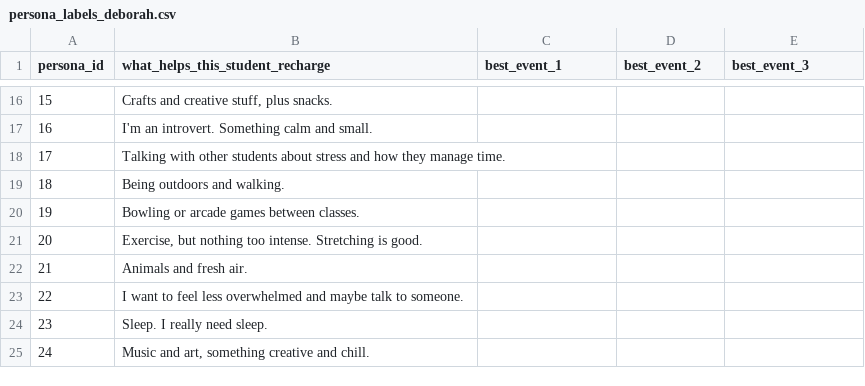
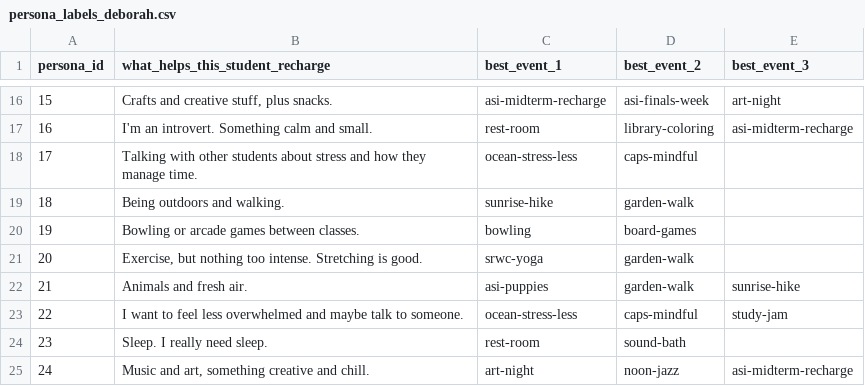
Before and after one commit to vohongvyle/beachwell, a CSV file: backend/labeling/persona_labels_deborah.csv, drawn as a sheet; only a part is shown, gaps mark what is left out; the diff covers the shown part only.

```diff
--- a/backend/labeling/persona_labels_deborah.csv
+++ b/backend/labeling/persona_labels_deborah.csv
@@ -16,10 +16,10 @@ persona_id,what_helps_this_student_recharge,best_event_1,best_event_2,best_event
-15,"Crafts and creative stuff, plus snacks.",,,
-16,I'm an introvert. Something calm and small.,,,
-17,Talking with other students about stress and how they manage time.,,,
-18,Being outdoors and walking.,,,
-19,Bowling or arcade games between classes.,,,
-20,"Exercise, but nothing too intense. Stretching is good.",,,
-21,Animals and fresh air.,,,
-22,I want to feel less overwhelmed and maybe talk to someone.,,,
-23,Sleep. I really need sleep.,,,
-24,"Music and art, something creative and chill.",,,
+15,"Crafts and creative stuff, plus snacks.",asi-midterm-recharge,asi-finals-week,art-night
+16,I'm an introvert. Something calm and small.,rest-room,library-coloring,asi-midterm-recharge
+17,Talking with other students about stress and how they manage time.,ocean-stress-less,caps-mindful,
+18,Being outdoors and walking.,sunrise-hike,garden-walk,
+19,Bowling or arcade games between classes.,bowling,board-games,
+20,"Exercise, but nothing too intense. Stretching is good.",srwc-yoga,garden-walk,
+21,Animals and fresh air.,asi-puppies,garden-walk,sunrise-hike
+22,I want to feel less overwhelmed and maybe talk to someone.,ocean-stress-less,caps-mindful,study-jam
+23,Sleep. I really need sleep.,rest-room,sound-bath,
+24,"Music and art, something creative and chill.",art-night,noon-jazz,asi-midterm-recharge
```
Also changed, not shown: 32 edited cells elsewhere in this file, backend/eval/data/effort_labels.csv, backend/labeling/effort_labels_deborah.csv, 29 other files.
